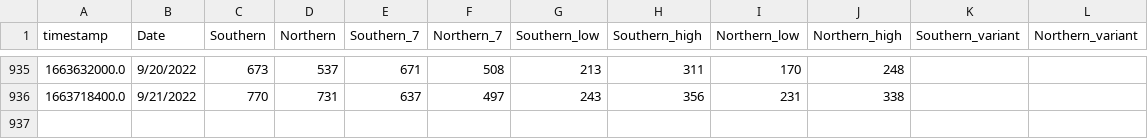
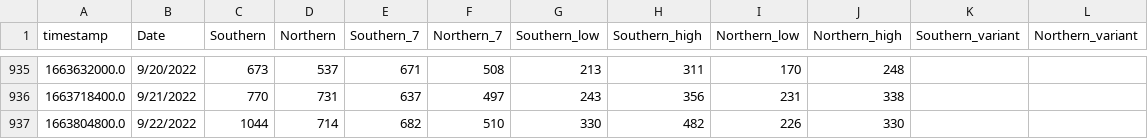
Before and after one commit to edgecollective/wastewater-parse, a CSV file: waste.csv, drawn as a sheet; only a part is shown, gaps mark what is left out; the diff names each change by its address in the sheet, - before the commit and + after, or states it on an @@ line.

Commit message:
update

```diff
--- a/waste.csv
+++ b/waste.csv
+row 937: 1663804800.0 | 9/22/2022 | 1044 | 714 | 682 | 510 | 330 | 482 | 226 | 330
```
